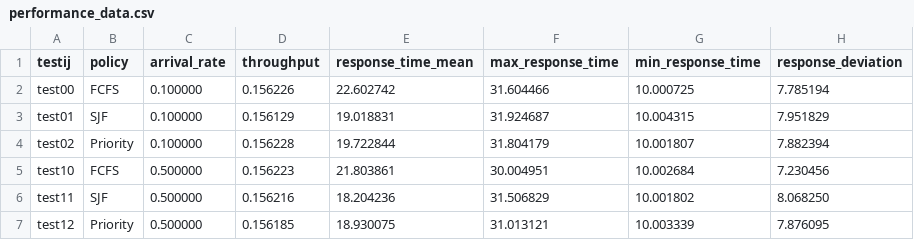
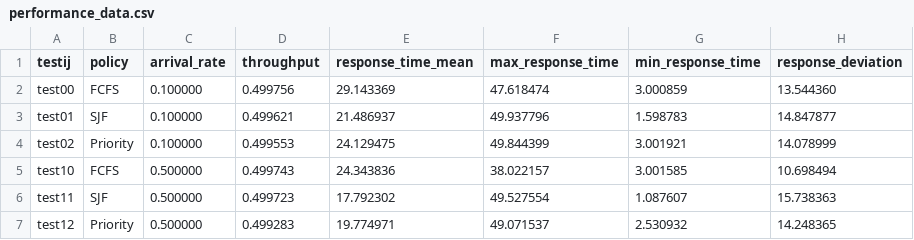
Before and after one commit to blockops1/aubatch, a CSV file: src/data/performance_data.csv, drawn as a sheet; only a part is shown; the diff covers the shown part only.

```diff
--- a/src/data/performance_data.csv
+++ b/src/data/performance_data.csv
@@ -1,7 +1,7 @@
 testij,policy,arrival_rate,throughput,response_time_mean,max_response_time,min_response_time,response_deviation
-test00,FCFS,0.100000,0.156226,22.602742,31.604466,10.000725,7.785194
-test01,SJF,0.100000,0.156129,19.018831,31.924687,10.004315,7.951829
-test02,Priority,0.100000,0.156228,19.722844,31.804179,10.001807,7.882394
-test10,FCFS,0.500000,0.156223,21.803861,30.004951,10.002684,7.230456
-test11,SJF,0.500000,0.156216,18.204236,31.506829,10.001802,8.068250
-test12,Priority,0.500000,0.156185,18.930075,31.013121,10.003339,7.876095
+test00,FCFS,0.100000,0.499756,29.143369,47.618474,3.000859,13.544360
+test01,SJF,0.100000,0.499621,21.486937,49.937796,1.598783,14.847877
+test02,Priority,0.100000,0.499553,24.129475,49.844399,3.001921,14.078999
+test10,FCFS,0.500000,0.499743,24.343836,38.022157,3.001585,10.698494
+test11,SJF,0.500000,0.499723,17.792302,49.527554,1.087607,15.738363
+test12,Priority,0.500000,0.499283,19.774971,49.071537,2.530932,14.248365
```
Also changed, not shown: 15 edited cells elsewhere in this file, 12 other files.
